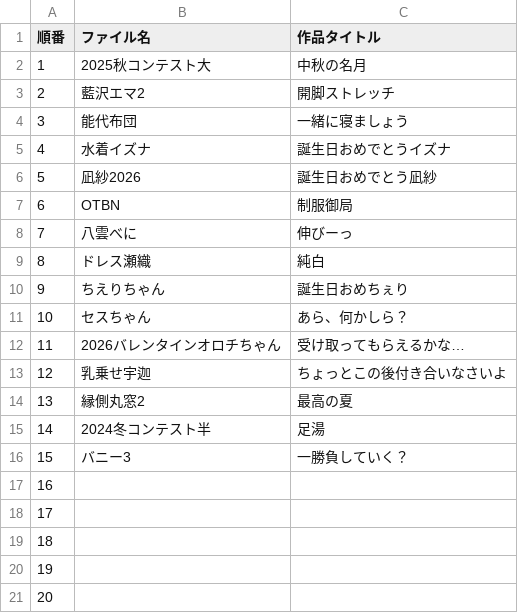
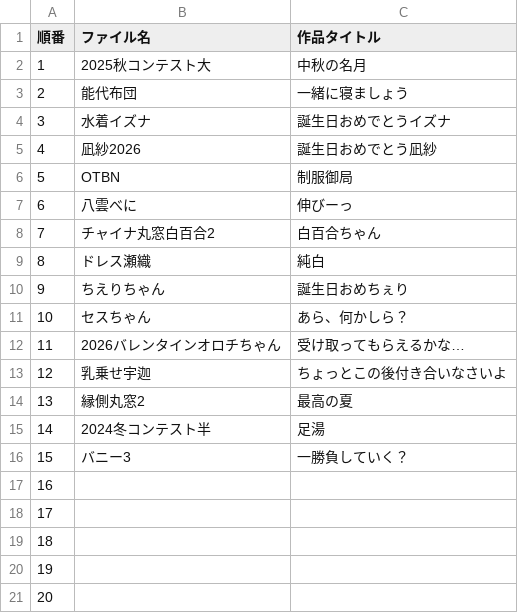
Before and after one commit to lamb2312/portfolio, a CSV file: 作品の順番personal.csv, drawn as a sheet; removed rows and columns are numbered as before the commit, all else as after; the diff names each change by its address in the sheet, - before the commit and + after, or states it on an @@ line.

```diff
--- a/作品の順番personal.csv
+++ b/作品の順番personal.csv
-row 3: 2 | 藍沢エマ2 | 開脚ストレッチ
@@ column A (順番) renumbered between rows 3 and 7 @@
+row 8: 7 | チャイナ丸窓白百合2 | 白百合ちゃん
```
Also changed, not shown: 1 other file.
